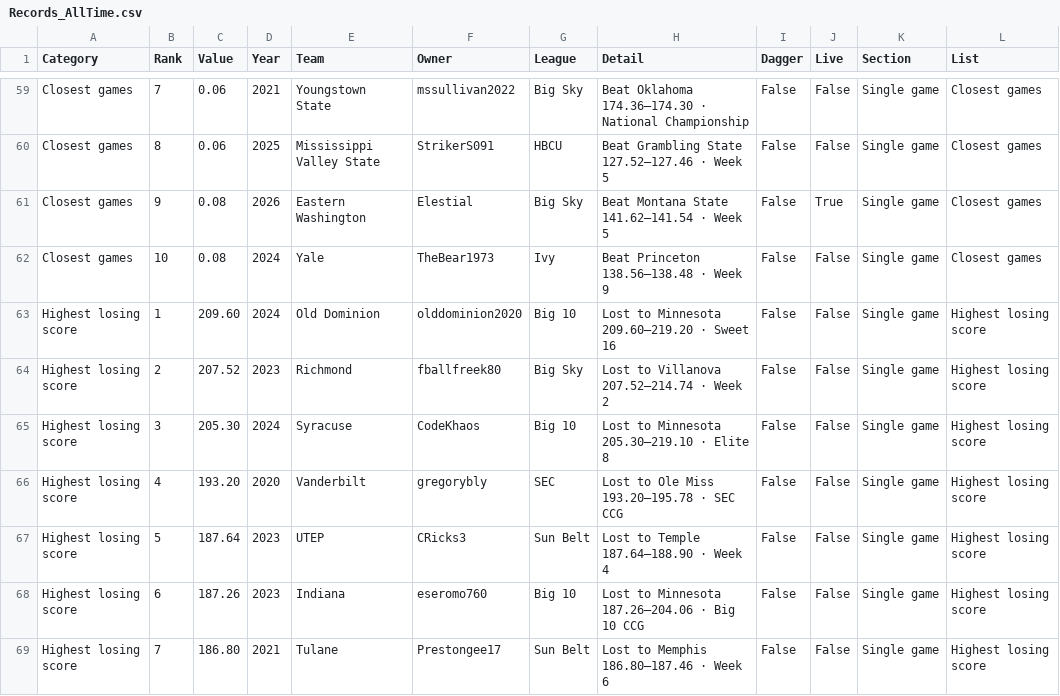
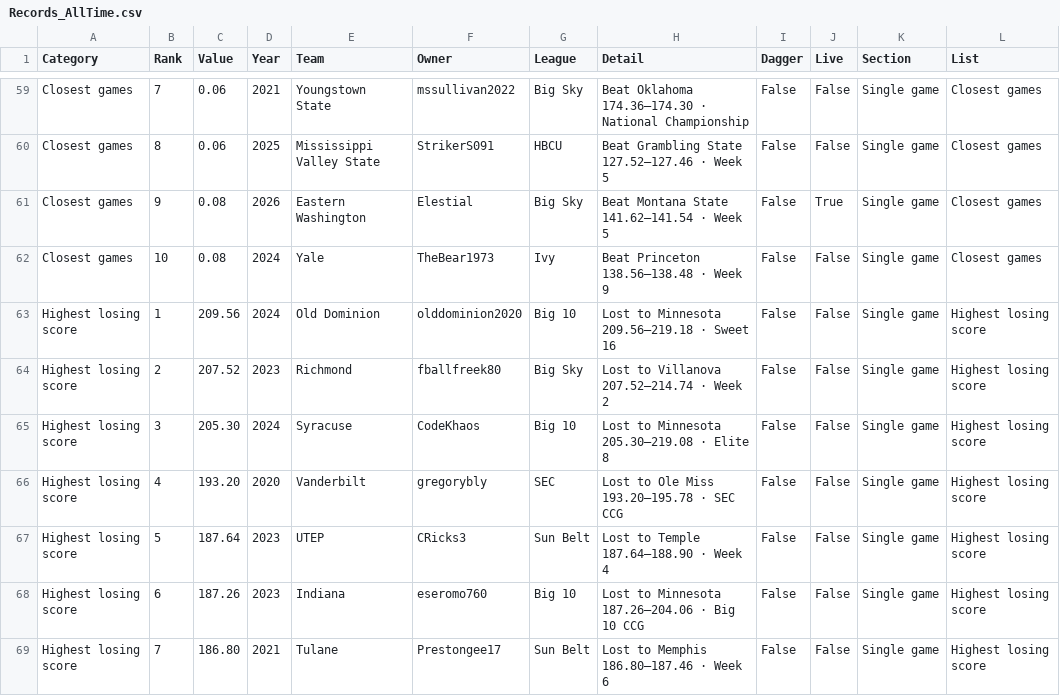
Before and after one commit to wrightc214/NCAA180-Sleeper, a CSV file: data/Records_AllTime.csv, drawn as a sheet; only a part is shown, gaps mark what is left out; the diff covers the shown part only.

```diff
--- a/data/Records_AllTime.csv
+++ b/data/Records_AllTime.csv
@@ -62,5 +62,5 @@ Closest games,9,0.08,2026,Eastern Washington,Elestial,Big Sky,Beat Montana State
 Closest games,10,0.08,2024,Yale,TheBear1973,Ivy,Beat Princeton 138.56–138.48 · Week 9,False,False,Single game,Closest games
-Highest losing score,1,209.60,2024,Old Dominion,olddominion2020,Big 10,Lost to Minnesota 209.60–219.20 · Sweet 16,False,False,Single game,Highest losing score
+Highest losing score,1,209.56,2024,Old Dominion,olddominion2020,Big 10,Lost to Minnesota 209.56–219.18 · Sweet 16,False,False,Single game,Highest losing score
 Highest losing score,2,207.52,2023,Richmond,fballfreek80,Big Sky,Lost to Villanova 207.52–214.74 · Week 2,False,False,Single game,Highest losing score
-Highest losing score,3,205.30,2024,Syracuse,CodeKhaos,Big 10,Lost to Minnesota 205.30–219.10 · Elite 8,False,False,Single game,Highest losing score
+Highest losing score,3,205.30,2024,Syracuse,CodeKhaos,Big 10,Lost to Minnesota 205.30–219.08 · Elite 8,False,False,Single game,Highest losing score
 Highest losing score,4,193.20,2020,Vanderbilt,gregorybly,SEC,Lost to Ole Miss 193.20–195.78 · SEC CCG,False,False,Single game,Highest losing score
```
Also changed, not shown: 1 added row, 1 removed row and 18 edited cells elsewhere in this file, data/Postseason_Historic.csv, 2 other files.
